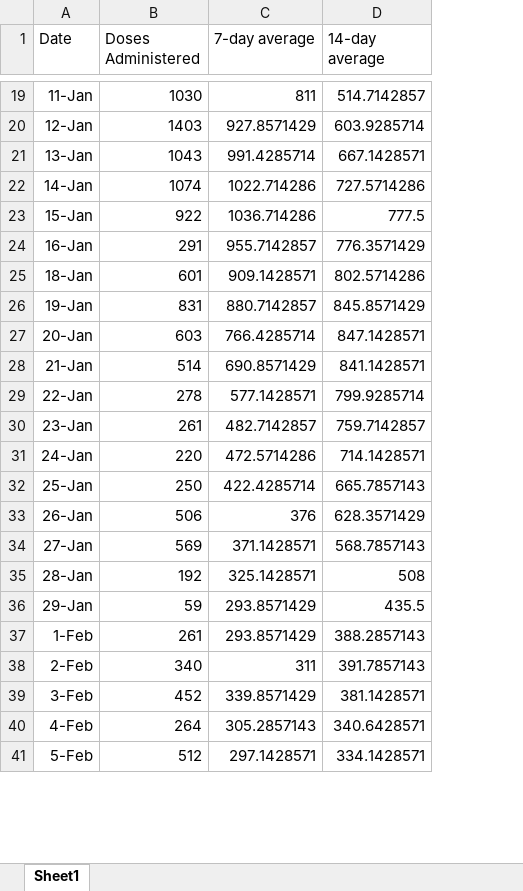
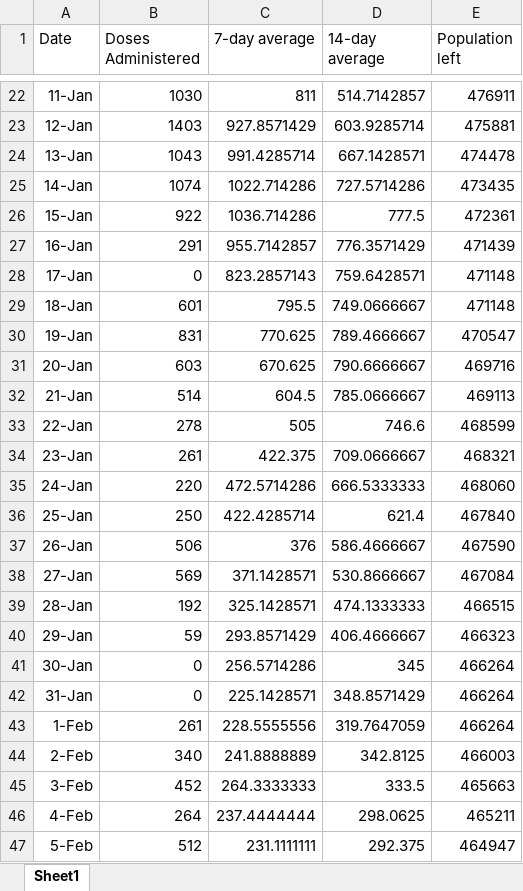
Before and after one commit to NoahCornish/durhamregionCOVID-19, an Excel workbook: durham_daily_vaccinations.xlsx, sheet Sheet1, drawn as a sheet; only a part is shown, gaps mark what is left out; values as stored, in another font and other column widths than the file's, no borders; addresses are those after the commit; the diff covers the shown part only; the diff names each change by its address in the sheet, - before the commit and + after, or states it on an @@ line.

```diff
--- a/durham_daily_vaccinations.xlsx (sheet Sheet1)
+++ b/durham_daily_vaccinations.xlsx (sheet Sheet1)
+column E (Population left), rows 22-27: 476911 | 475881 | 474478 | 473435 | 472361 | 471439; rows 29-40: 471148 | 470547 | 469716 | 469113 | 468599 | 468321 | 468060 | 467840 | 467590 | 467084 | 466515 | 466323; rows 43-47: 466264 | 466003 | 465663 | 465211 | 464947
+row 28: 17-Jan | 0 | 823.2857143 | 759.6428571 | 471148
-C29 (7-day average): 909.1428571
+C29 (7-day average): 795.5
-D29 (14-day average): 802.5714286
+D29 (14-day average): 749.0666667
-C30 (7-day average): 880.7142857
+C30 (7-day average): 770.625
-D30 (14-day average): 845.8571429
+D30 (14-day average): 789.4666667
-C31 (7-day average): 766.4285714
+C31 (7-day average): 670.625
-D31 (14-day average): 847.1428571
+D31 (14-day average): 790.6666667
-C32 (7-day average): 690.8571429
+C32 (7-day average): 604.5
-D32 (14-day average): 841.1428571
+D32 (14-day average): 785.0666667
-C33 (7-day average): 577.1428571
+C33 (7-day average): 505
-D33 (14-day average): 799.9285714
+D33 (14-day average): 746.6
-C34 (7-day average): 482.7142857
+C34 (7-day average): 422.375
-D34 (14-day average): 759.7142857
+D34 (14-day average): 709.0666667
-D35 (14-day average): 714.1428571
+D35 (14-day average): 666.5333333
-D36 (14-day average): 665.7857143
+D36 (14-day average): 621.4
-D37 (14-day average): 628.3571429
+D37 (14-day average): 586.4666667
-D38 (14-day average): 568.7857143
+D38 (14-day average): 530.8666667
-D39 (14-day average): 508
+D39 (14-day average): 474.1333333
-D40 (14-day average): 435.5
+D40 (14-day average): 406.4666667
+row 41: 30-Jan | 0 | 256.5714286 | 345 | 466264
+row 42: 31-Jan | 0 | 225.1428571 | 348.8571429 | 466264
-C43 (7-day average): 293.8571429
+C43 (7-day average): 228.5555556
-D43 (14-day average): 388.2857143
+D43 (14-day average): 319.7647059
-C44 (7-day average): 311
+C44 (7-day average): 241.8888889
-D44 (14-day average): 391.7857143
+D44 (14-day average): 342.8125
-C45 (7-day average): 339.8571429
+C45 (7-day average): 264.3333333
-D45 (14-day average): 381.1428571
+D45 (14-day average): 333.5
-C46 (7-day average): 305.2857143
+C46 (7-day average): 237.4444444
-D46 (14-day average): 340.6428571
+D46 (14-day average): 298.0625
-C47 (7-day average): 297.1428571
+C47 (7-day average): 231.1111111
-D47 (14-day average): 334.1428571
+D47 (14-day average): 292.375
```
Also changed, not shown: 6 added rows and 36 edited cells elsewhere in this sheet, formulas that keep their value, 1 other file.
